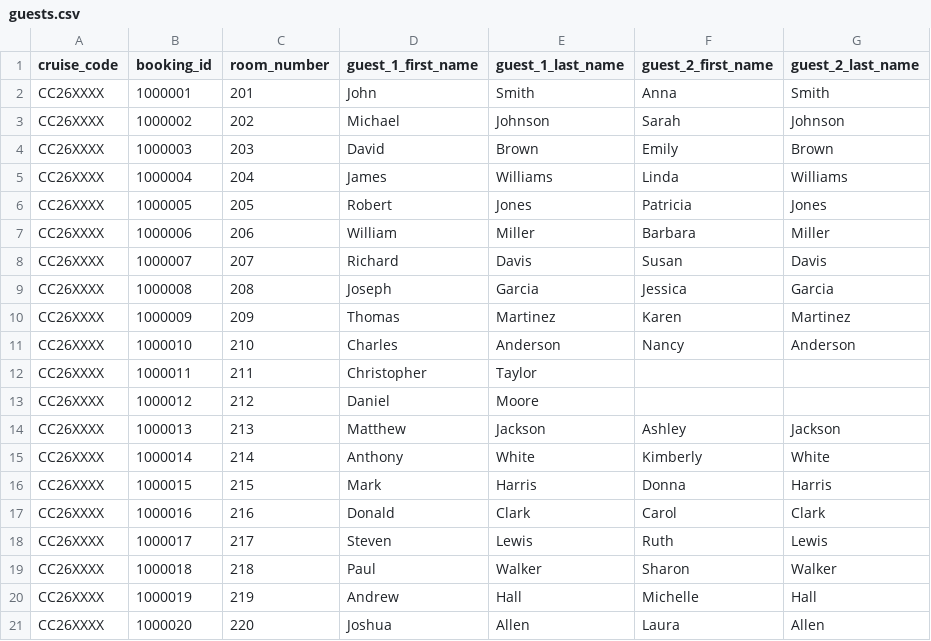
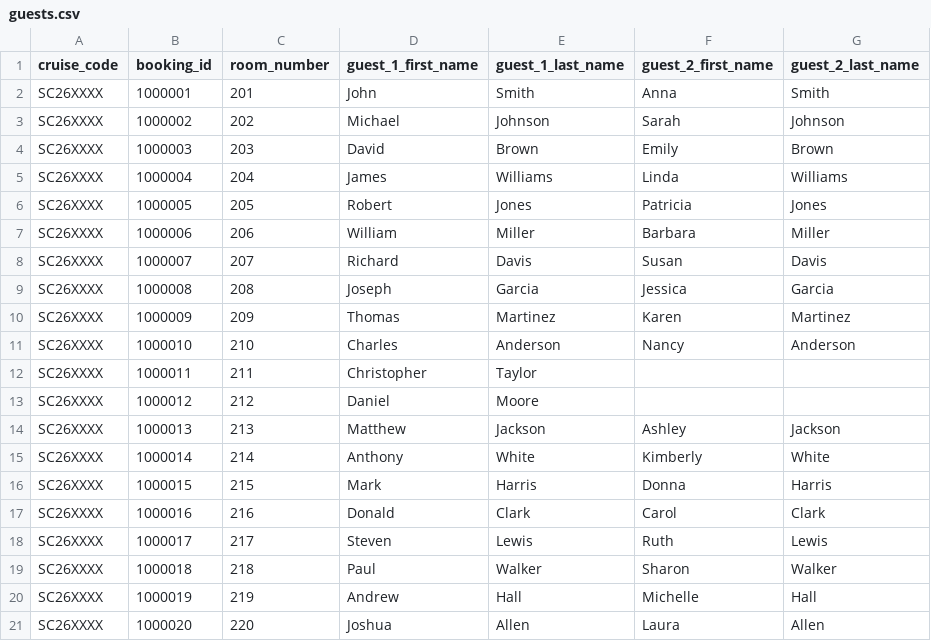
Before and after one commit to Gialloblu32/uniwapp, a CSV file: 1 - Project/uniwapp/data/guests.csv, drawn as a sheet.

Commit message:
chore: update guests cruise code to SC26XXXX

```diff
--- a/1 - Project/uniwapp/data/guests.csv
+++ b/1 - Project/uniwapp/data/guests.csv
@@ -1,21 +1,21 @@
 cruise_code,booking_id,room_number,guest_1_first_name,guest_1_last_name,guest_2_first_name,guest_2_last_name
-CC26XXXX,1000001,201,John,Smith,Anna,Smith
-CC26XXXX,1000002,202,Michael,Johnson,Sarah,Johnson
-CC26XXXX,1000003,203,David,Brown,Emily,Brown
-CC26XXXX,1000004,204,James,Williams,Linda,Williams
-CC26XXXX,1000005,205,Robert,Jones,Patricia,Jones
-CC26XXXX,1000006,206,William,Miller,Barbara,Miller
-CC26XXXX,1000007,207,Richard,Davis,Susan,Davis
-CC26XXXX,1000008,208,Joseph,Garcia,Jessica,Garcia
-CC26XXXX,1000009,209,Thomas,Martinez,Karen,Martinez
-CC26XXXX,1000010,210,Charles,Anderson,Nancy,Anderson
-CC26XXXX,1000011,211,Christopher,Taylor,,
-CC26XXXX,1000012,212,Daniel,Moore,,
-CC26XXXX,1000013,213,Matthew,Jackson,Ashley,Jackson
-CC26XXXX,1000014,214,Anthony,White,Kimberly,White
-CC26XXXX,1000015,215,Mark,Harris,Donna,Harris
-CC26XXXX,1000016,216,Donald,Clark,Carol,Clark
-CC26XXXX,1000017,217,Steven,Lewis,Ruth,Lewis
-CC26XXXX,1000018,218,Paul,Walker,Sharon,Walker
-CC26XXXX,1000019,219,Andrew,Hall,Michelle,Hall
-CC26XXXX,1000020,220,Joshua,Allen,Laura,Allen
+SC26XXXX,1000001,201,John,Smith,Anna,Smith
+SC26XXXX,1000002,202,Michael,Johnson,Sarah,Johnson
+SC26XXXX,1000003,203,David,Brown,Emily,Brown
+SC26XXXX,1000004,204,James,Williams,Linda,Williams
+SC26XXXX,1000005,205,Robert,Jones,Patricia,Jones
+SC26XXXX,1000006,206,William,Miller,Barbara,Miller
+SC26XXXX,1000007,207,Richard,Davis,Susan,Davis
+SC26XXXX,1000008,208,Joseph,Garcia,Jessica,Garcia
+SC26XXXX,1000009,209,Thomas,Martinez,Karen,Martinez
+SC26XXXX,1000010,210,Charles,Anderson,Nancy,Anderson
+SC26XXXX,1000011,211,Christopher,Taylor,,
+SC26XXXX,1000012,212,Daniel,Moore,,
+SC26XXXX,1000013,213,Matthew,Jackson,Ashley,Jackson
+SC26XXXX,1000014,214,Anthony,White,Kimberly,White
+SC26XXXX,1000015,215,Mark,Harris,Donna,Harris
+SC26XXXX,1000016,216,Donald,Clark,Carol,Clark
+SC26XXXX,1000017,217,Steven,Lewis,Ruth,Lewis
+SC26XXXX,1000018,218,Paul,Walker,Sharon,Walker
+SC26XXXX,1000019,219,Andrew,Hall,Michelle,Hall
+SC26XXXX,1000020,220,Joshua,Allen,Laura,Allen
```
